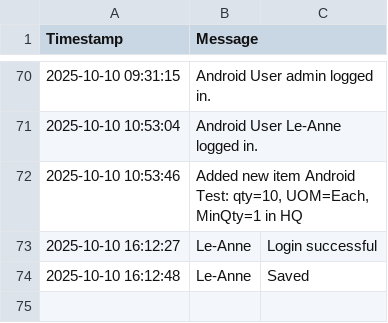
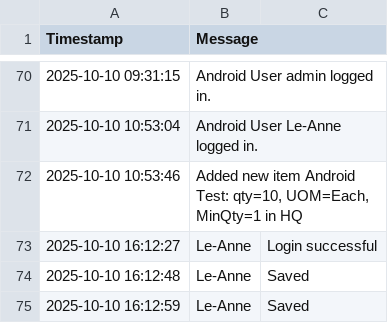
Before and after one commit to mrclubbe-git/App_Data, a CSV file: Data/event_log.csv, drawn as a sheet; only a part is shown, gaps mark what is left out; the diff names each change by its address in the sheet, - before the commit and + after, or states it on an @@ line.

Commit message:
Log error

```diff
--- a/Data/event_log.csv
+++ b/Data/event_log.csv
+row 75: 2025-10-10 16:12:59 | Le-Anne | Saved
```
